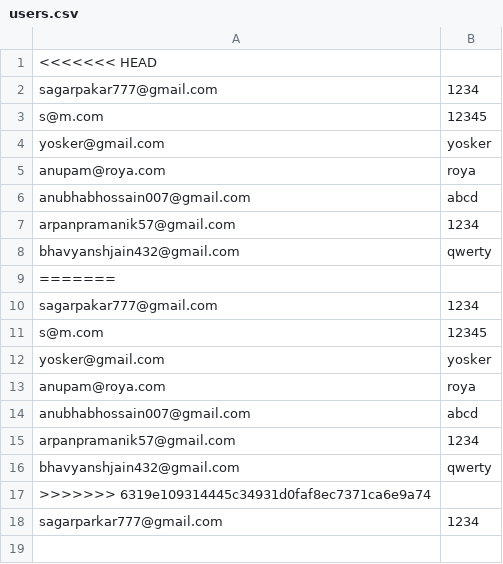
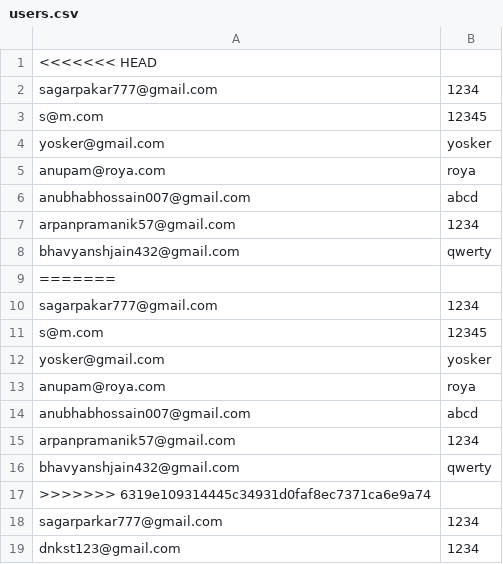
Before and after one commit to Do1kin/PM30010, a CSV file: users.csv, drawn as a sheet; the diff names each change by its address in the sheet, - before the commit and + after, or states it on an @@ line.

```diff
--- a/users.csv
+++ b/users.csv
+row 19: dnkst123@gmail.com | 1234
```
Also changed, not shown: 2 other files.
